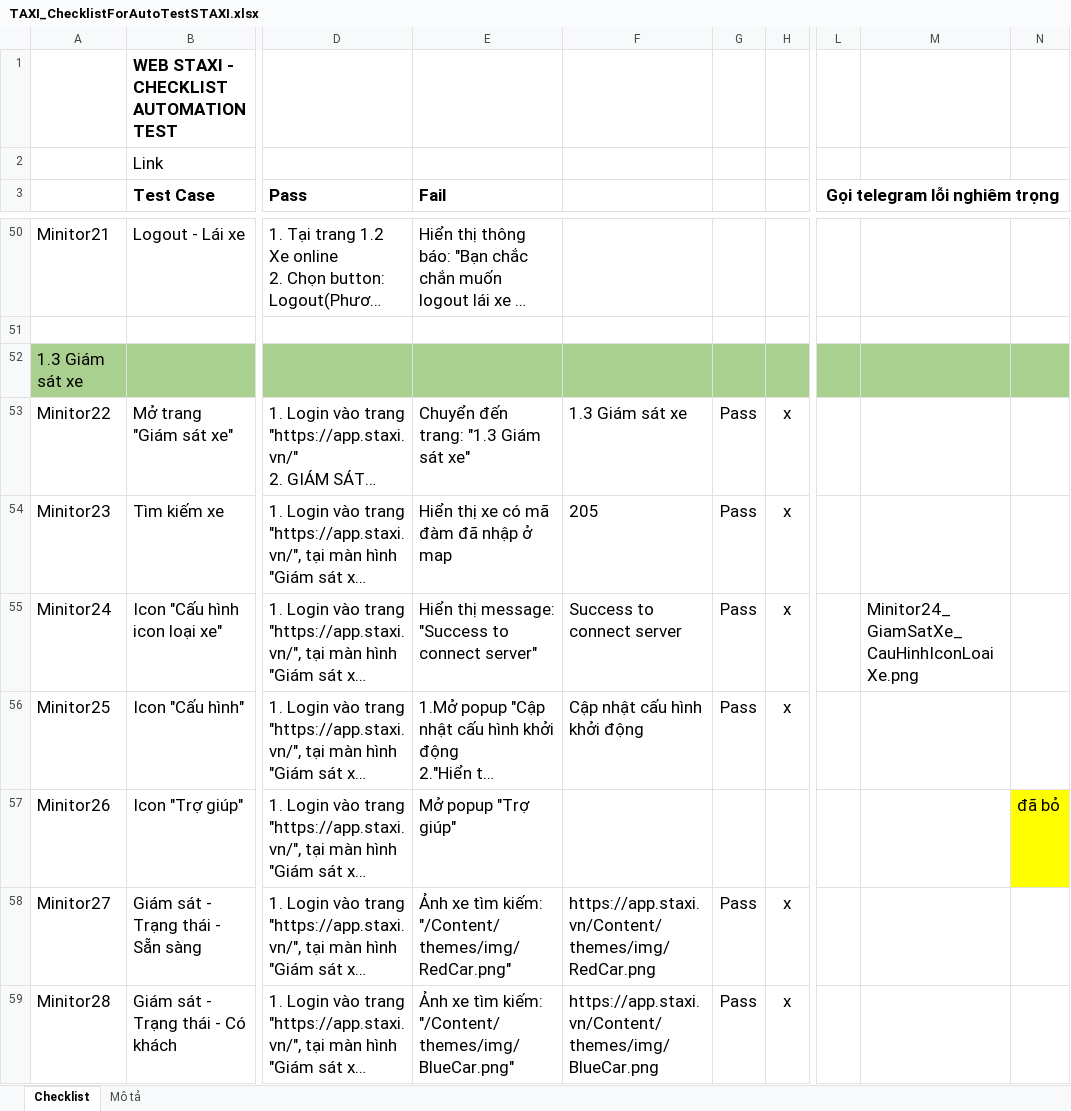
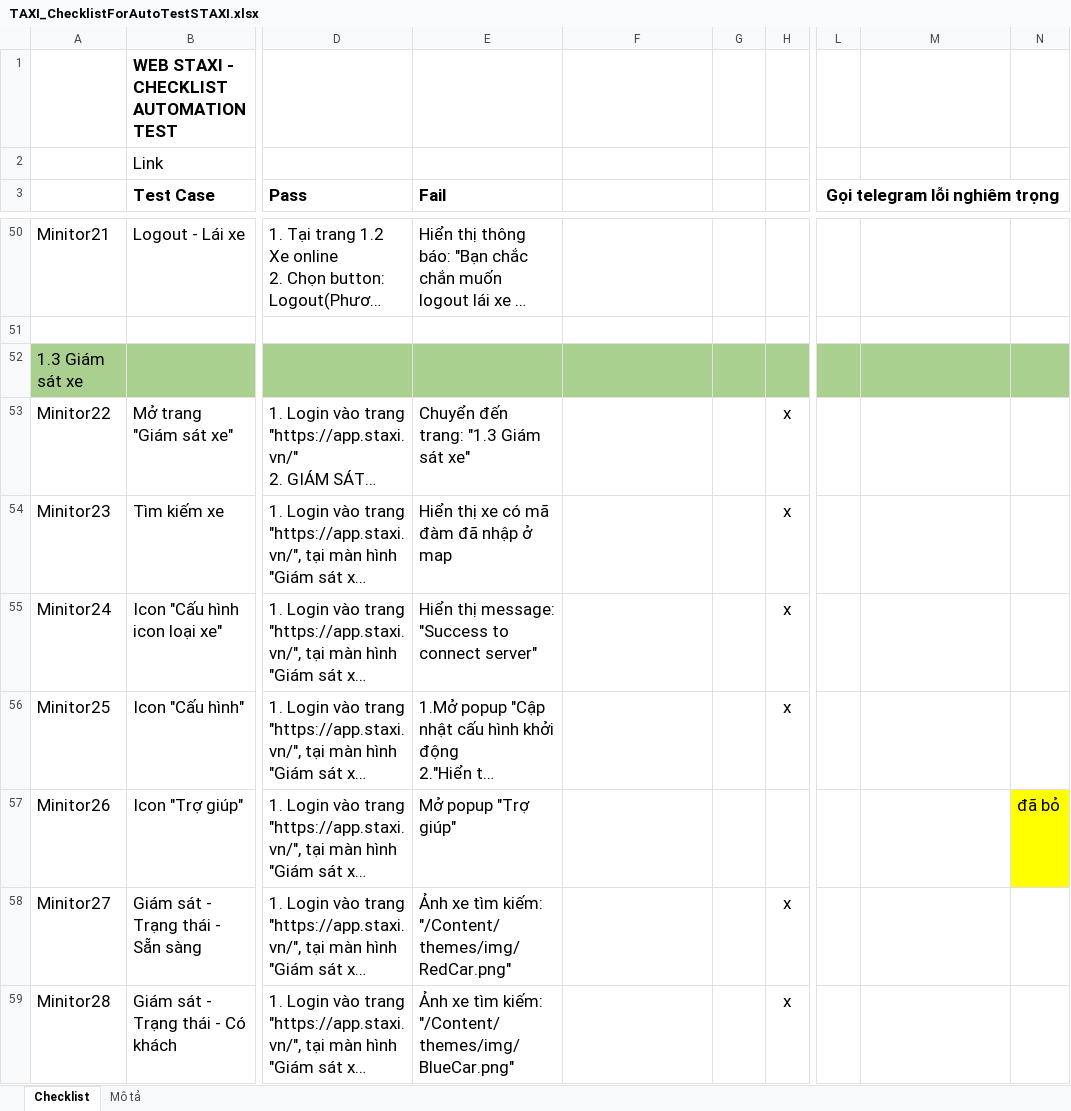
Before and after one commit to truongvck3313/staxi, an Excel workbook: TAXI_ChecklistForAutoTestSTAXI.xlsx, sheet Checklist, drawn as a sheet; only a part is shown, gaps mark what is left out; long unchanged cells end in …; values as stored, in another font and other column widths than the file's, no borders; charts and pictures and conditional formats not drawn; the diff covers the shown part only; the diff names each change by its address in the sheet, - before the commit and + after, or states it on an @@ line.

Commit message:
update staxi 17/04

```diff
--- a/TAXI_ChecklistForAutoTestSTAXI.xlsx (sheet Checklist)
+++ b/TAXI_ChecklistForAutoTestSTAXI.xlsx (sheet Checklist)
-F53: 1.3 Giám sát xe
+F53: (empty)
-G53:G56: Pass
+G53:G56: (empty)
-F54: 205
+F54: (empty)
-F55: Success to connect server
+F55: (empty)
-M55: Minitor24_GiamSatXe_CauHinhIconLoaiXe.png
+M55: (empty)
-F56: Cập nhật cấu hình khởi động
+F56: (empty)
-F58: https://app.staxi.vn/Content/themes/img/RedCar.png
+F58: (empty)
-G58:G59: Pass
+G58:G59: (empty)
-F59: https://app.staxi.vn/Content/themes/img/BlueCar.png
+F59: (empty)
```
Also changed, not shown: 454 edited cells elsewhere in this sheet, 5 other files.
